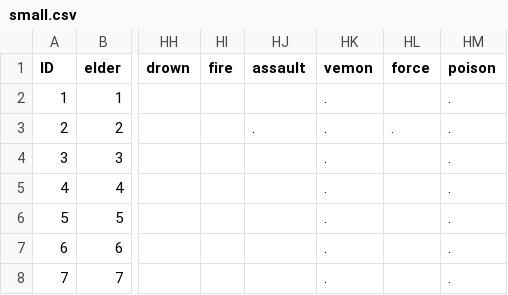
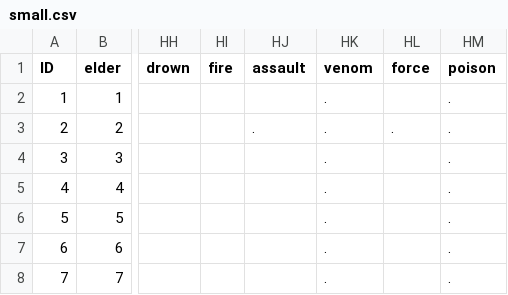
Before and after one commit to jkbach/ProbCauseShiny, a CSV file: webApp/small.csv, drawn as a sheet; only a part is shown, gaps mark what is left out; the diff names each change by its address in the sheet, - before the commit and + after, or states it on an @@ line.

```diff
--- a/webApp/small.csv
+++ b/webApp/small.csv
-HK1: vemon
+HK1: venom
```
Also changed, not shown: 4 other files.
